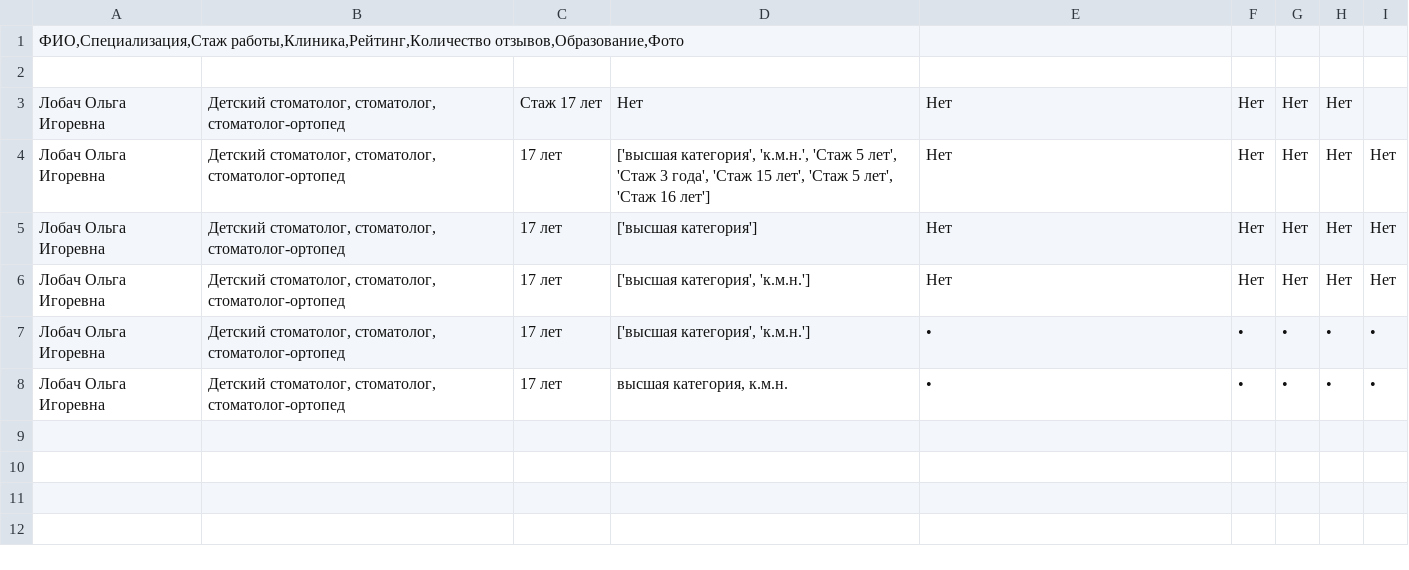
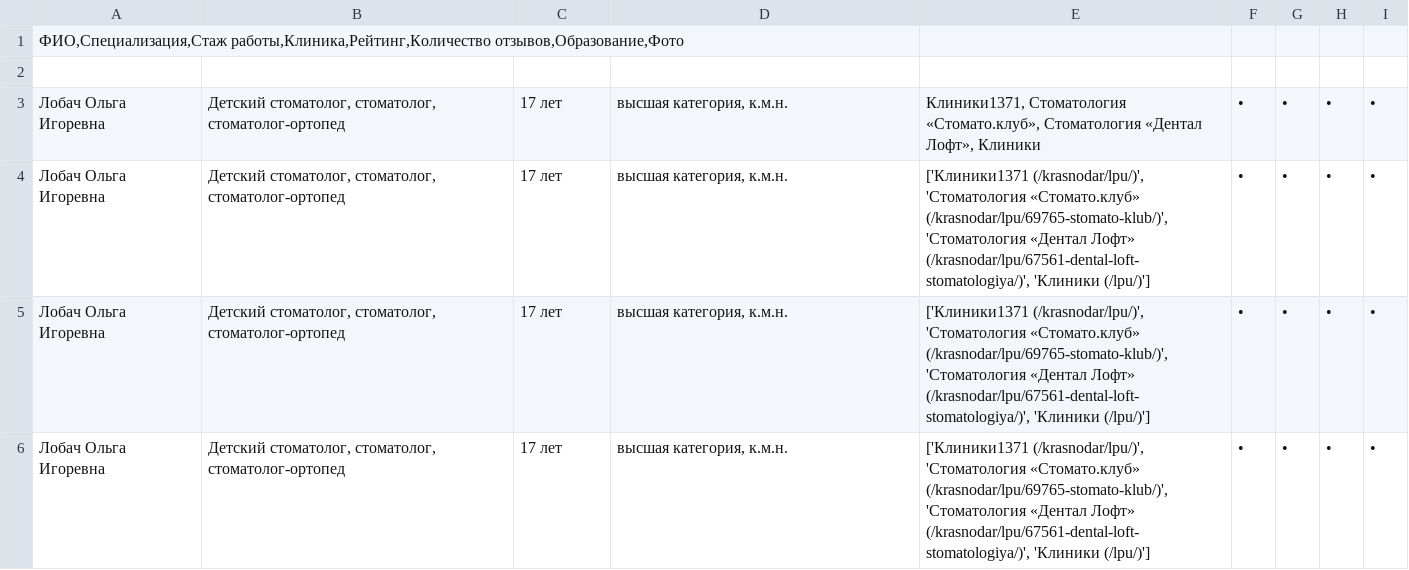
Before and after one commit to ya-yura/medportal, a CSV file: parser/doctors.csv, drawn as a sheet.

```diff
--- a/parser/doctors.csv
+++ b/parser/doctors.csv
@@ -2,7 +2,5 @@
 
-Лобач Ольга Игоревна;Детский стоматолог, стоматолог, стоматолог-ортопед;Стаж 17 лет;Нет;Нет;Нет;Нет;Нет
-Лобач Ольга Игоревна;Детский стоматолог, стоматолог, стоматолог-ортопед;17 лет;['высшая категория', 'к.м.н.', 'Стаж 5 лет', 'Стаж 3 года', 'Стаж 15 лет', 'Стаж 5 лет', 'Стаж 16 лет'];Нет;Нет;Нет;Нет;Нет
-Лобач Ольга Игоревна;Детский стоматолог, стоматолог, стоматолог-ортопед;17 лет;['высшая категория'];Нет;Нет;Нет;Нет;Нет
-Лобач Ольга Игоревна;Детский стоматолог, стоматолог, стоматолог-ортопед;17 лет;['высшая категория', 'к.м.н.'];Нет;Нет;Нет;Нет;Нет
-Лобач Ольга Игоревна;Детский стоматолог, стоматолог, стоматолог-ортопед;17 лет;['высшая категория', 'к.м.н.'];•;•;•;•;•
-Лобач Ольга Игоревна;Детский стоматолог, стоматолог, стоматолог-ортопед;17 лет;высшая категория, к.м.н.;•;•;•;•;•
+Лобач Ольга Игоревна;Детский стоматолог, стоматолог, стоматолог-ортопед;17 лет;высшая категория, к.м.н.;Клиники1371, Стоматология «Стомато.клуб», Стоматология «Дентал Лофт», Клиники;•;•;•;•
+Лобач Ольга Игоревна;Детский стоматолог, стоматолог, стоматолог-ортопед;17 лет;высшая категория, к.м.н.;['Клиники1371 (/krasnodar/lpu/)', 'Стоматология «Стомато.клуб» (/krasnodar/lpu/69765-stomato-klub/)', 'Стоматология «Дентал Лофт» (/krasnodar/lpu/67561-dental-loft-stomatologiya/)', 'Клиники (/lpu/)'];•;•;•;•
+Лобач Ольга Игоревна;Детский стоматолог, стоматолог, стоматолог-ортопед;17 лет;высшая категория, к.м.н.;['Клиники1371 (/krasnodar/lpu/)', 'Стоматология «Стомато.клуб» (/krasnodar/lpu/69765-stomato-klub/)', 'Стоматология «Дентал Лофт» (/krasnodar/lpu/67561-dental-loft-stomatologiya/)', 'Клиники (/lpu/)'];•;•;•;•
+Лобач Ольга Игоревна;Детский стоматолог, стоматолог, стоматолог-ортопед;17 лет;высшая категория, к.м.н.;['Клиники1371 (/krasnodar/lpu/)', 'Стоматология «Стомато.клуб» (/krasnodar/lpu/69765-stomato-klub/)', 'Стоматология «Дентал Лофт» (/krasnodar/lpu/67561-dental-loft-stomatologiya/)', 'Клиники (/lpu/)'];•;•;•;•
```
Also changed, not shown: 2 other files.
